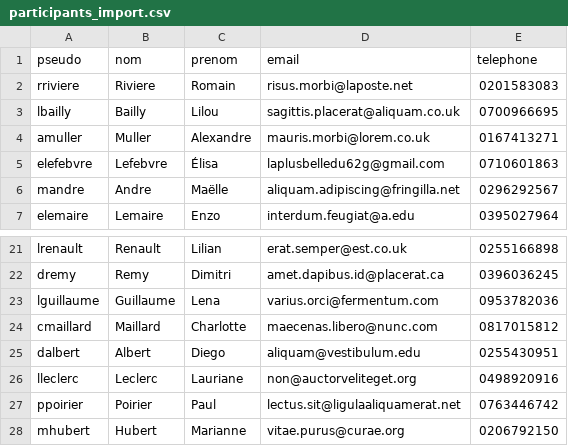
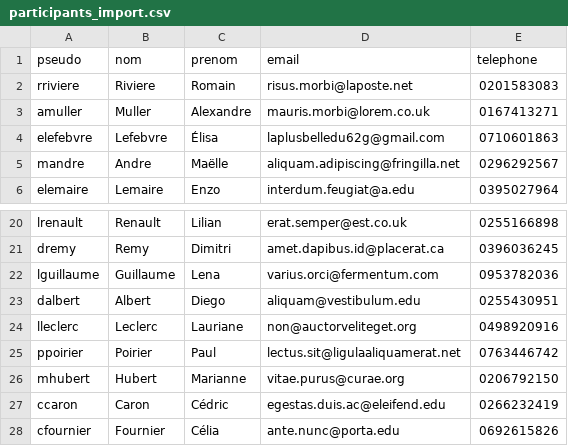
Before and after one commit to Morrizzio/projetSymfony, a CSV file: data/participants_import.csv, drawn as a sheet; only a part is shown, gaps mark what is left out; the shorter side is filled out with more unchanged rows.

Commit message:
Pagination sur l'index des participant Rajout message flash sur le base.twig qques modifs sur l'import CSV

```diff
--- a/data/participants_import.csv
+++ b/data/participants_import.csv
@@ -2,3 +2,2 @@
 "rriviere","Riviere","Romain","risus.morbi@laposte.net","0201583083"
-"lbailly","Bailly","Lilou","sagittis.placerat@aliquam.co.uk","0700966695"
 "amuller","Muller","Alexandre","mauris.morbi@lorem.co.uk","0167413271"
@@ -23,3 +22,2 @@
 "lguillaume","Guillaume","Lena","varius.orci@fermentum.com","0953782036"
-"cmaillard","Maillard","Charlotte","maecenas.libero@nunc.com","0817015812"
 "dalbert","Albert","Diego","aliquam@vestibulum.edu","0255430951"
```
Also changed, not shown: 7 other files.
